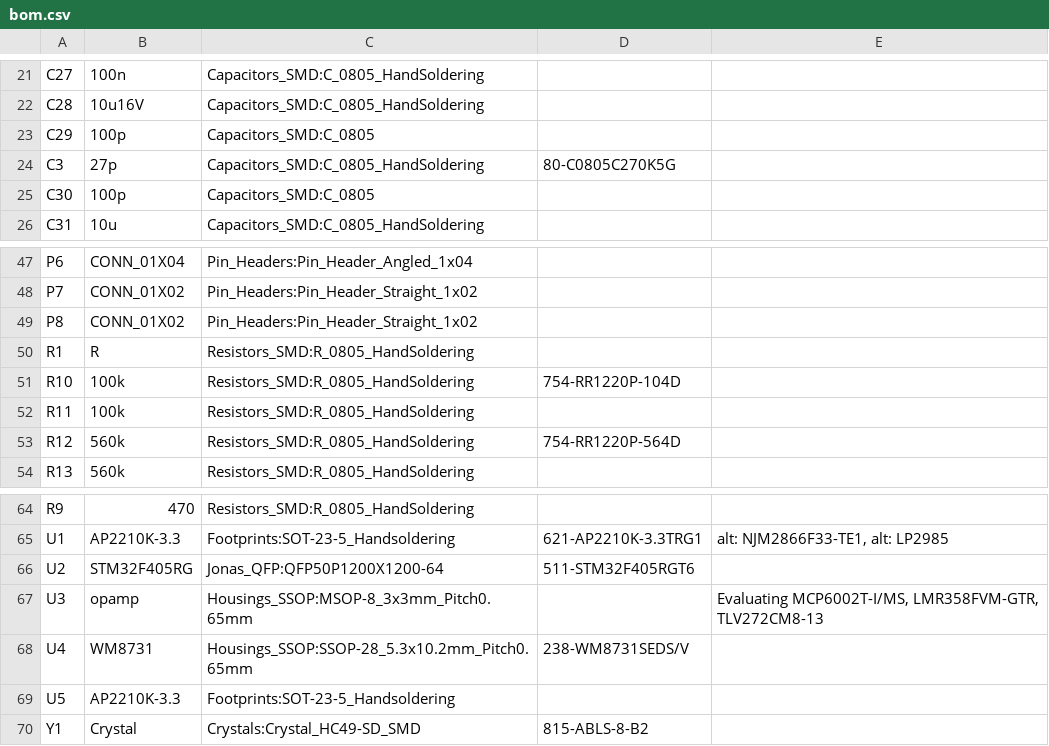
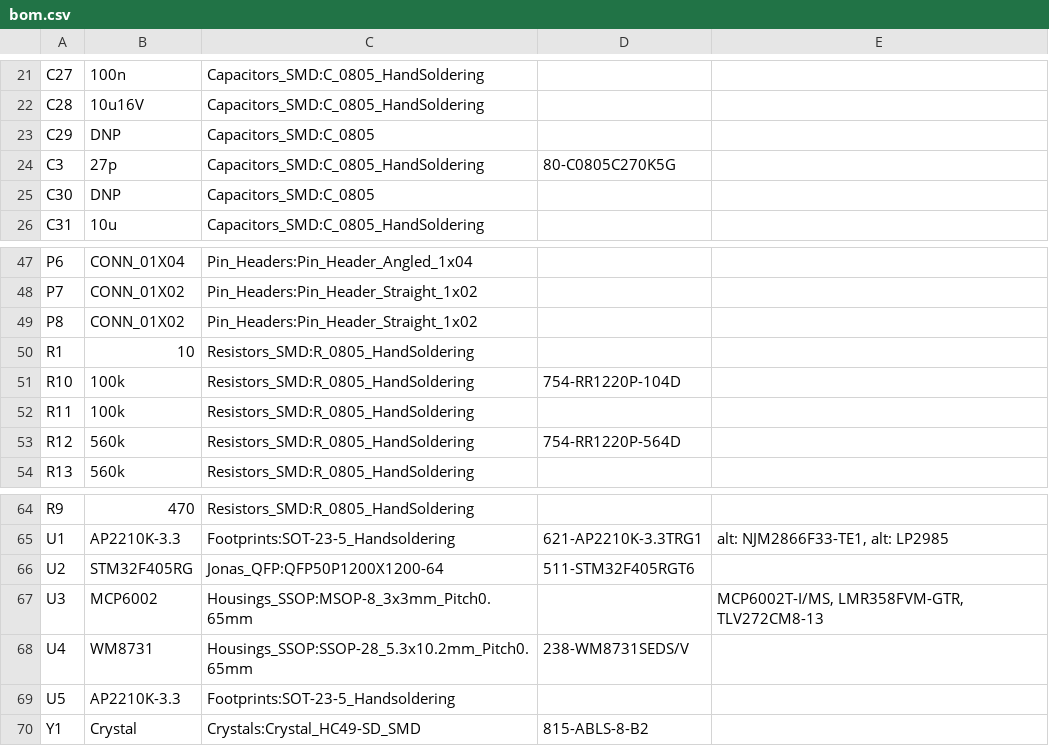
Before and after one commit to JonasNorling/guitarboard, a CSV file: hw/bom.csv, drawn as a sheet; only a part is shown, gaps mark what is left out.

Commit message:
Update BOM/schematic with component choices
Using MCP6002 opamp, 10 ohms impedance on analog supply, not
populating voltage regulator bypass cap by default.

```diff
--- a/hw/bom.csv
+++ b/hw/bom.csv
@@ -22,5 +22,5 @@ C27,100n,Capacitors_SMD:C_0805_HandSoldering,,
 C28,10u16V,Capacitors_SMD:C_0805_HandSoldering,,
-C29,100p,Capacitors_SMD:C_0805,,
+C29,DNP,Capacitors_SMD:C_0805,,
 C3,27p,Capacitors_SMD:C_0805_HandSoldering,80-C0805C270K5G,
-C30,100p,Capacitors_SMD:C_0805,,
+C30,DNP,Capacitors_SMD:C_0805,,
 C31,10u,Capacitors_SMD:C_0805_HandSoldering,,
@@ -49,3 +49,3 @@ P7,CONN_01X02,Pin_Headers:Pin_Header_Straight_1x02,,
 P8,CONN_01X02,Pin_Headers:Pin_Header_Straight_1x02,,
-R1,R,Resistors_SMD:R_0805_HandSoldering,,
+R1,10,Resistors_SMD:R_0805_HandSoldering,,
 R10,100k,Resistors_SMD:R_0805_HandSoldering,754-RR1220P-104D,
@@ -66,3 +66,3 @@ U1,AP2210K-3.3,Footprints:SOT-23-5_Handsoldering,621-AP2210K-3.3TRG1,"alt: NJM28
 U2,STM32F405RG,Jonas_QFP:QFP50P1200X1200-64,511-STM32F405RGT6,
-U3,opamp,Housings_SSOP:MSOP-8_3x3mm_Pitch0.65mm,,"Evaluating MCP6002T-I/MS, LMR358FVM-GTR, TLV272CM8-13"
+U3,MCP6002,Housings_SSOP:MSOP-8_3x3mm_Pitch0.65mm,,"MCP6002T-I/MS, LMR358FVM-GTR, TLV272CM8-13"
 U4,WM8731,Housings_SSOP:SSOP-28_5.3x10.2mm_Pitch0.65mm,238-WM8731SEDS/V,
```
Also changed, not shown: 7 other files.
